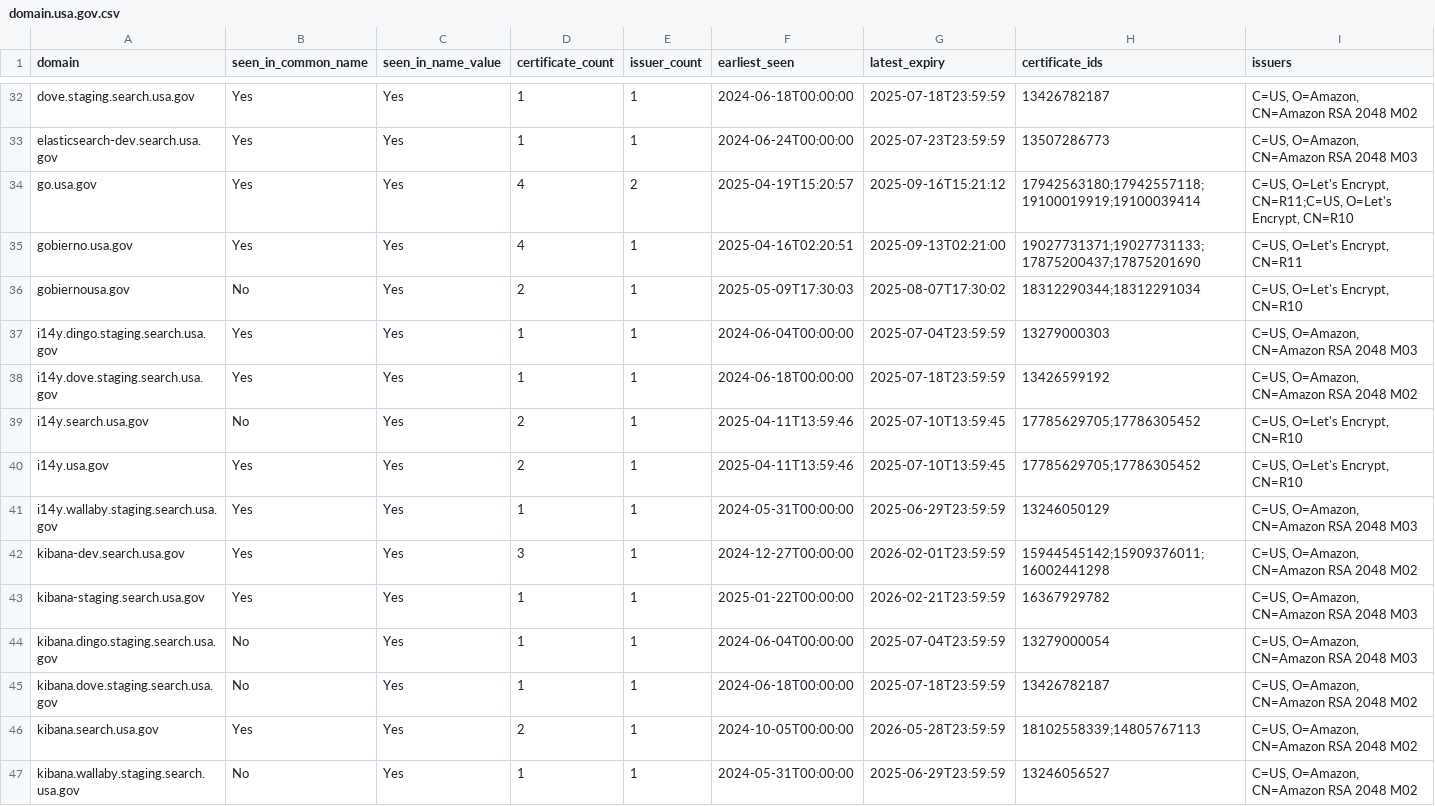
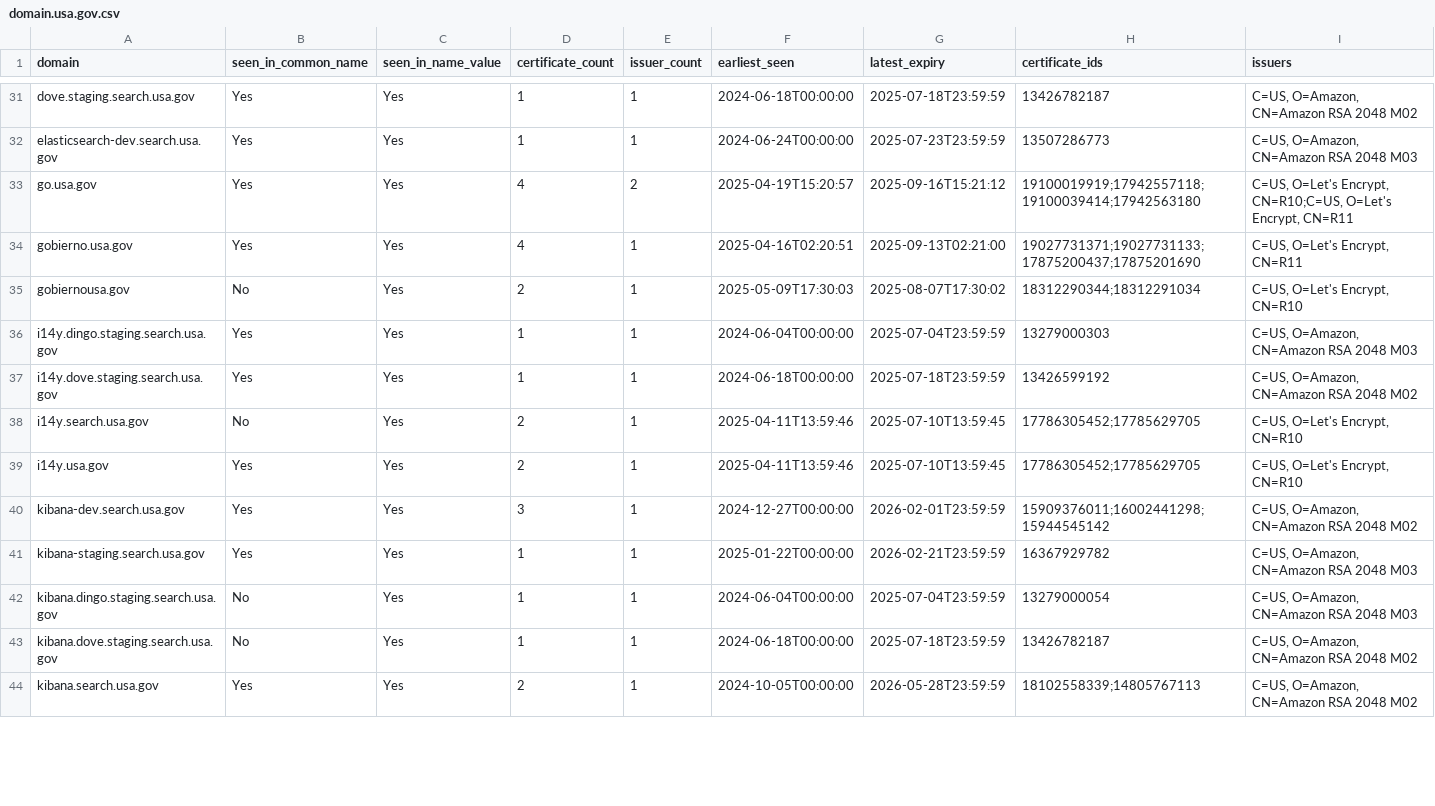
Before and after one commit to fartbagxp/gov-domains, a CSV file: data/csv/domain.usa.gov.csv, drawn as a sheet; only a part is shown, gaps mark what is left out; the diff covers the shown part only.

```diff
--- a/data/csv/domain.usa.gov.csv
+++ b/data/csv/domain.usa.gov.csv
@@ -33,3 +32,3 @@ dove.staging.search.usa.gov,Yes,Yes,1,1,2024-06-18T00:00:00,2025-07-18T23:59:59,
 elasticsearch-dev.search.usa.gov,Yes,Yes,1,1,2024-06-24T00:00:00,2025-07-23T23:59:59,13507286773,"C=US, O=Amazon, CN=Amazon RSA 2048 M03"
-go.usa.gov,Yes,Yes,4,2,2025-04-19T15:20:57,2025-09-16T15:21:12,17942563180;17942557118;19100019919;19100039414,"C=US, O=Let's Encrypt, CN=R11;C=US, O=Let's Encrypt, CN=R10"
+go.usa.gov,Yes,Yes,4,2,2025-04-19T15:20:57,2025-09-16T15:21:12,19100019919;17942557118;19100039414;17942563180,"C=US, O=Let's Encrypt, CN=R10;C=US, O=Let's Encrypt, CN=R11"
 gobierno.usa.gov,Yes,Yes,4,1,2025-04-16T02:20:51,2025-09-13T02:21:00,19027731371;19027731133;17875200437;17875201690,"C=US, O=Let's Encrypt, CN=R11"
@@ -38,6 +37,5 @@ i14y.dingo.staging.search.usa.gov,Yes,Yes,1,1,2024-06-04T00:00:00,2025-07-04T23:
 i14y.dove.staging.search.usa.gov,Yes,Yes,1,1,2024-06-18T00:00:00,2025-07-18T23:59:59,13426599192,"C=US, O=Amazon, CN=Amazon RSA 2048 M02"
-i14y.search.usa.gov,No,Yes,2,1,2025-04-11T13:59:46,2025-07-10T13:59:45,17785629705;17786305452,"C=US, O=Let's Encrypt, CN=R10"
-i14y.usa.gov,Yes,Yes,2,1,2025-04-11T13:59:46,2025-07-10T13:59:45,17785629705;17786305452,"C=US, O=Let's Encrypt, CN=R10"
-i14y.wallaby.staging.search.usa.gov,Yes,Yes,1,1,2024-05-31T00:00:00,2025-06-29T23:59:59,13246050129,"C=US, O=Amazon, CN=Amazon RSA 2048 M03"
-kibana-dev.search.usa.gov,Yes,Yes,3,1,2024-12-27T00:00:00,2026-02-01T23:59:59,15944545142;15909376011;16002441298,"C=US, O=Amazon, CN=Amazon RSA 2048 M02"
+i14y.search.usa.gov,No,Yes,2,1,2025-04-11T13:59:46,2025-07-10T13:59:45,17786305452;17785629705,"C=US, O=Let's Encrypt, CN=R10"
+i14y.usa.gov,Yes,Yes,2,1,2025-04-11T13:59:46,2025-07-10T13:59:45,17786305452;17785629705,"C=US, O=Let's Encrypt, CN=R10"
+kibana-dev.search.usa.gov,Yes,Yes,3,1,2024-12-27T00:00:00,2026-02-01T23:59:59,15909376011;16002441298;15944545142,"C=US, O=Amazon, CN=Amazon RSA 2048 M02"
 kibana-staging.search.usa.gov,Yes,Yes,1,1,2025-01-22T00:00:00,2026-02-21T23:59:59,16367929782,"C=US, O=Amazon, CN=Amazon RSA 2048 M03"
@@ -46,2 +44 @@ kibana.dove.staging.search.usa.gov,No,Yes,1,1,2024-06-18T00:00:00,2025-07-18T23:
 kibana.search.usa.gov,Yes,Yes,2,1,2024-10-05T00:00:00,2026-05-28T23:59:59,18102558339;14805767113,"C=US, O=Amazon, CN=Amazon RSA 2048 M02"
-kibana.wallaby.staging.search.usa.gov,No,Yes,1,1,2024-05-31T00:00:00,2025-06-29T23:59:59,13246056527,"C=US, O=Amazon, CN=Amazon RSA 2048 M02"
```
Also changed, not shown: 2 removed rows and 55 edited cells elsewhere in this file, data/csv/domain.cms.gov.csv, data/csv/domain.commerce.gov.csv, 20 other files.
